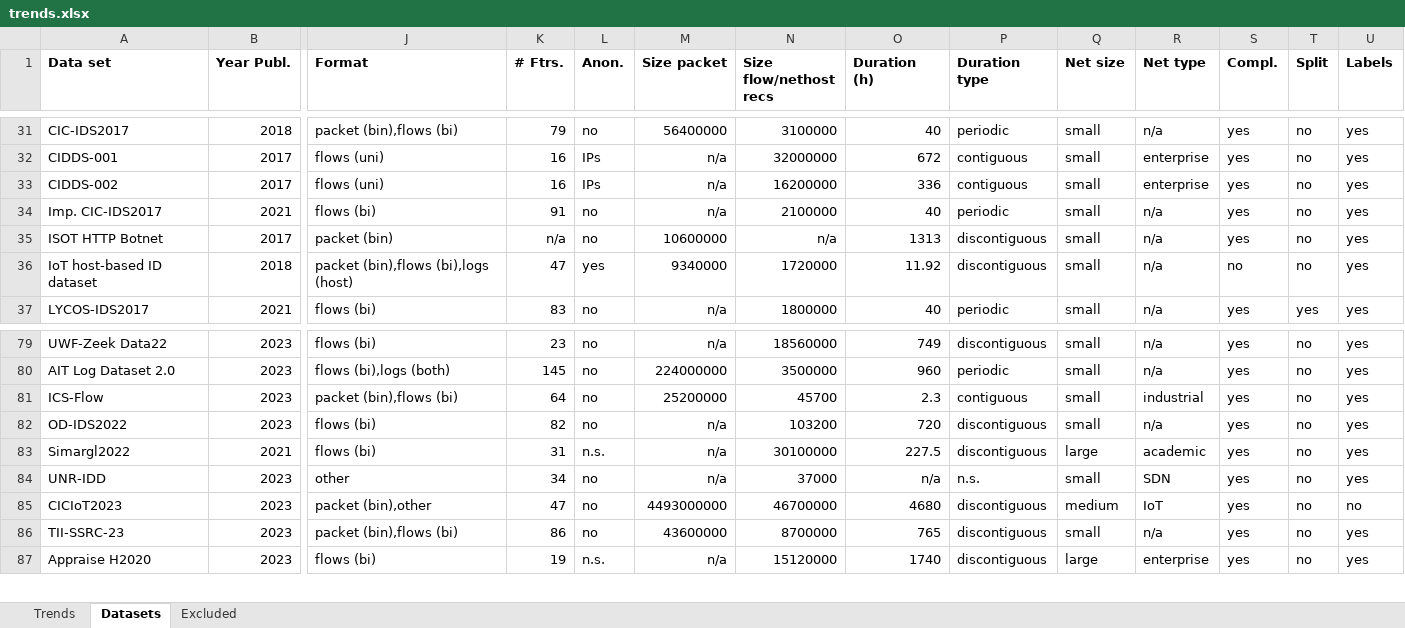
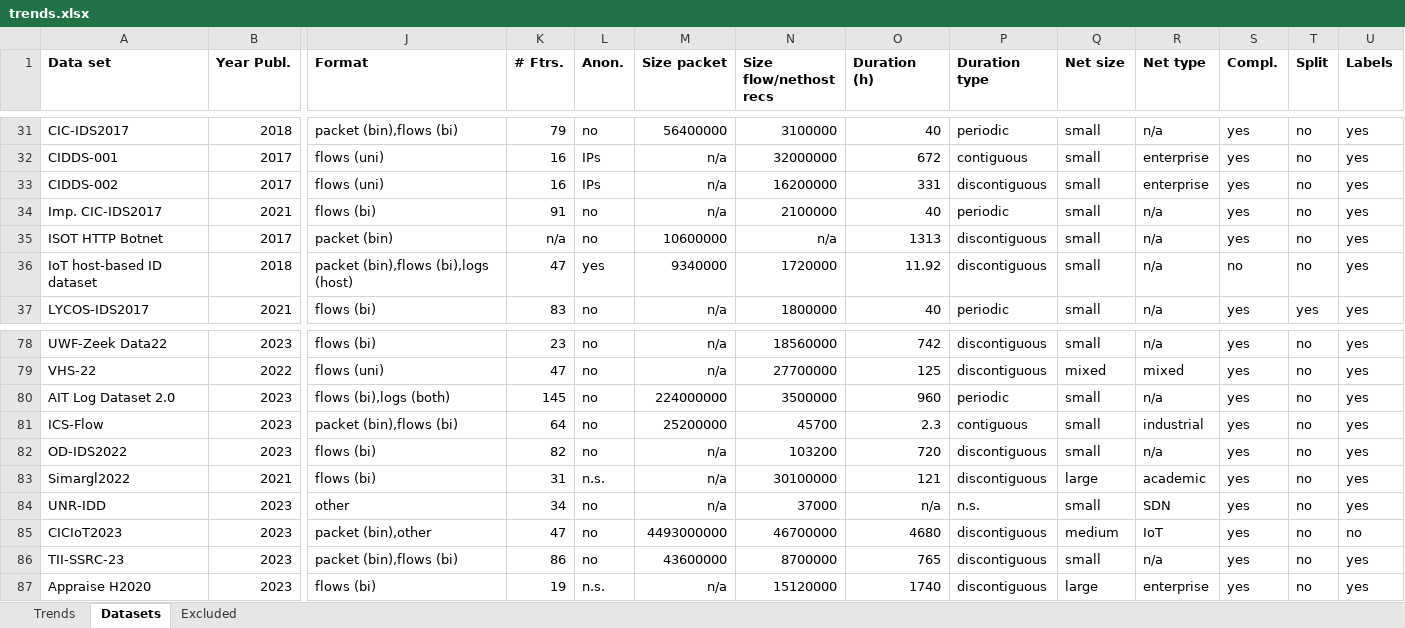
Before and after one commit to xGoldy/nid-datasets, an Excel workbook: trends_analysis/trends.xlsx, sheet Datasets, drawn as a sheet; only a part is shown, gaps mark what is left out; values as stored, in another font and other column widths than the file's, no borders; charts and pictures not drawn; addresses are those after the commit; rows hold the shown columns only; the diff covers the shown part only; the diff names each change by its address in the sheet, - before the commit and + after, or states it on an @@ line.

```diff
--- a/trends_analysis/trends.xlsx (sheet Datasets)
+++ b/trends_analysis/trends.xlsx (sheet Datasets)
-O33 (Duration (h)): 336
+O33 (Duration (h)): 331
-P33 (Duration type): contiguous
+P33 (Duration type): discontiguous
-O78 (Duration (h)): 749
+O78 (Duration (h)): 742
+row 79: VHS-22 | 2022 | flows (uni) | 47 | no | n/a | 27700000 | 125 | discontiguous | mixed | mixed | yes | no | yes
-O83 (Duration (h)): 227.5
+O83 (Duration (h)): 121
```
Also changed, not shown: 3 added rows, 4 removed rows and 15 edited cells elsewhere in this sheet, sheet Trends, charts or pictures, 1 other file.
